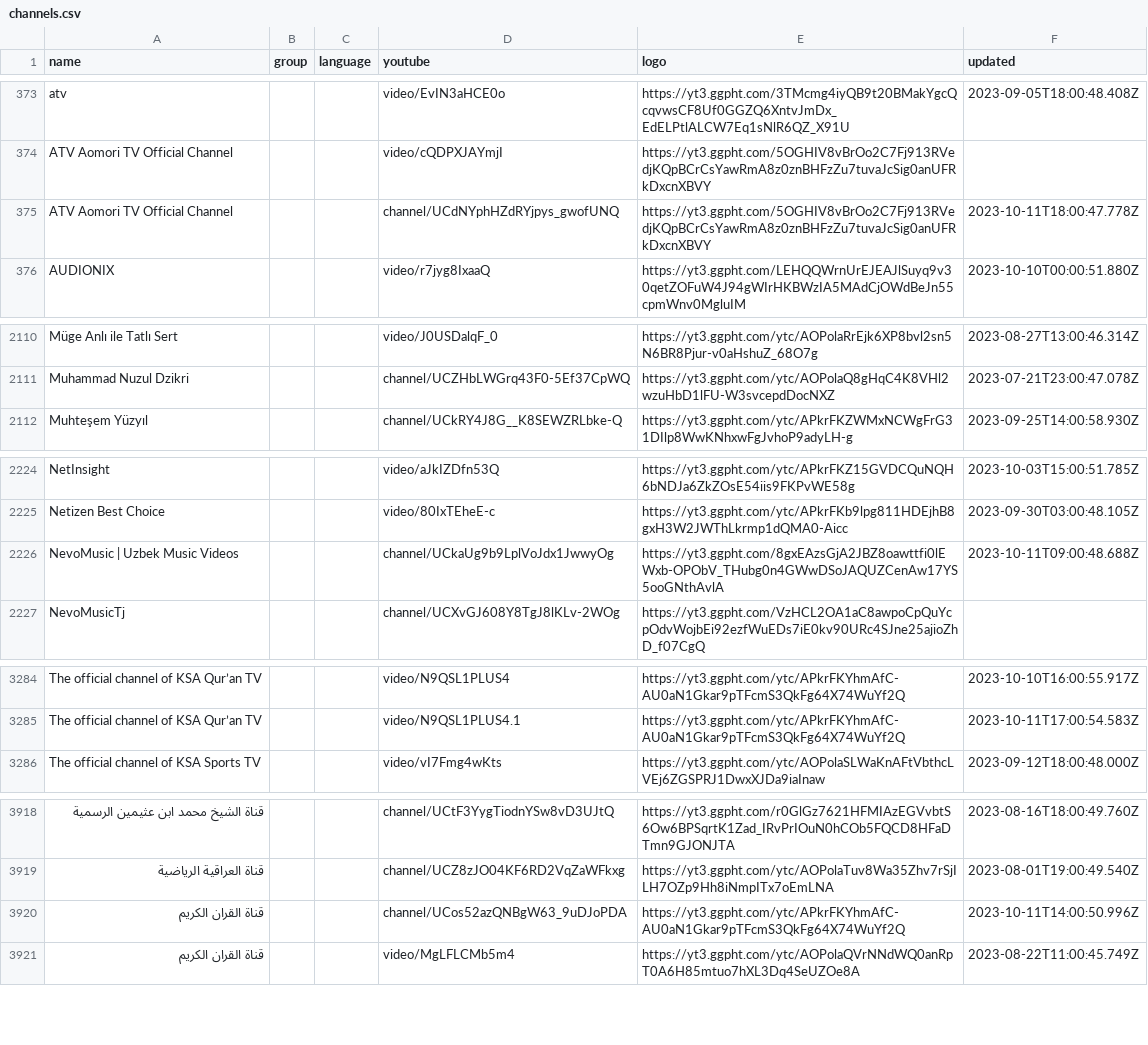
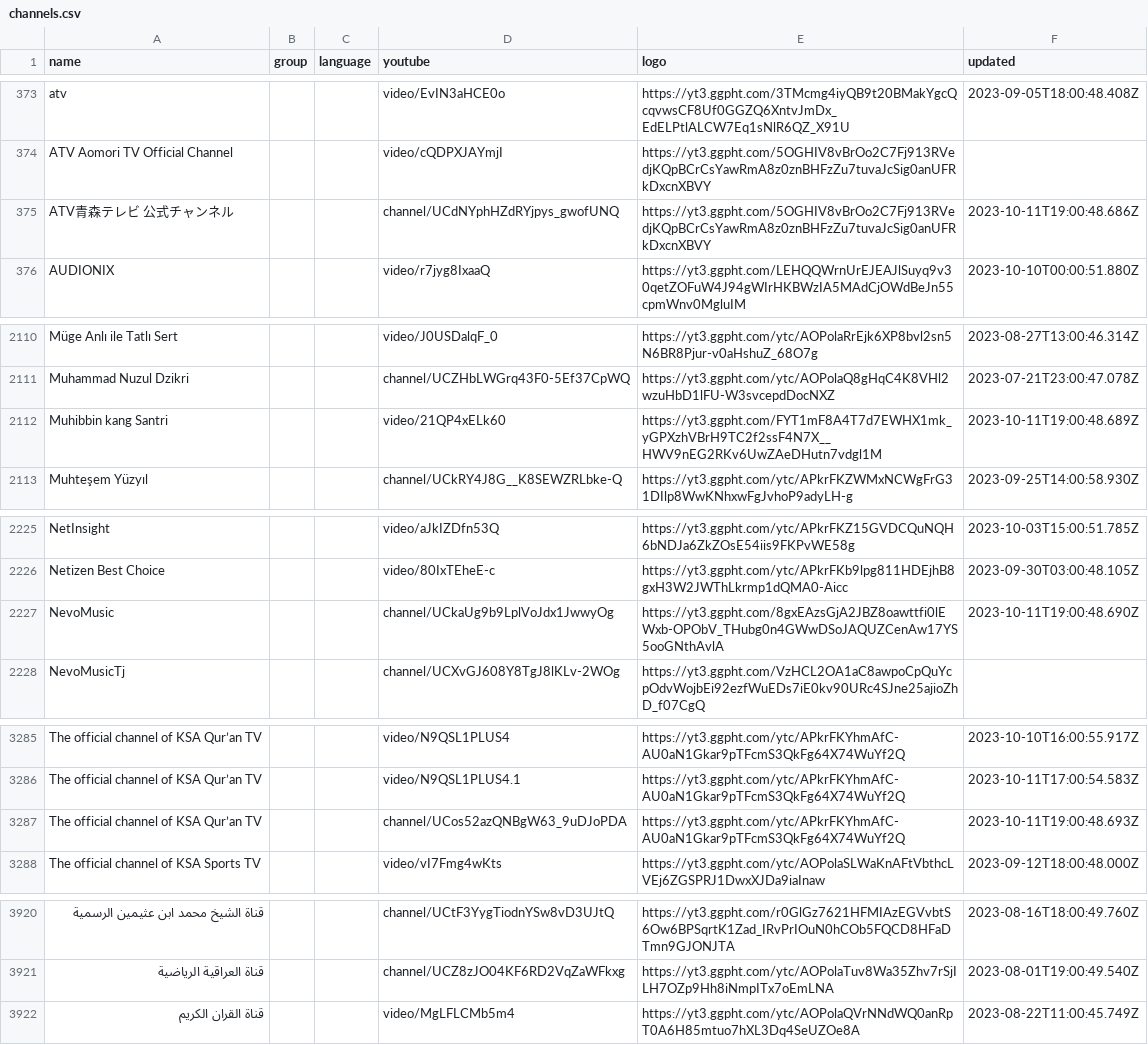
Before and after one commit to Navezjt/Navez-ST, a CSV file: channels.csv, drawn as a sheet; only a part is shown, gaps mark what is left out; removed rows and columns are numbered as before the commit, all else as after; the diff names each change by its address in the sheet, - before the commit and + after, or states it on an @@ line.

```diff
--- a/channels.csv
+++ b/channels.csv
-A375 (name): ATV Aomori TV Official Channel
+A375 (name): ATV青森テレビ 公式チャンネル
-F375 (updated): 2023-10-11T18:00:47.778Z
+F375 (updated): 2023-10-11T19:00:48.686Z
+row 2112: Muhibbin kang Santri |  |  | video/21QP4xELk60 | https://yt3.ggpht.com/FYT1mF8A4T7d7EWHX1mk_yGPXzhVBrH9TC2f2ssF4N7X__HWV9nEG2RKv6UwZAeDHutn7vdgl1M | 2023-10-11T19:00:48.689Z
-A2227 (name): NevoMusic | Uzbek Music Videos
+A2227 (name): NevoMusic
-F2227 (updated): 2023-10-11T09:00:48.688Z
+F2227 (updated): 2023-10-11T19:00:48.690Z
+row 3287: The official channel of KSA Qur’an TV |  |  | channel/UCos52azQNBgW63_9uDJoPDA | https://yt3.ggpht.com/ytc/APkrFKYhmAfC-AU0aN1Gkar9pTFcmS3QkFg64X74WuYf2Q | 2023-10-11T19:00:48.693Z
-row 3920: قناة القران الكريم |  |  | channel/UCos52azQNBgW63_9uDJoPDA | https://yt3.ggpht.com/ytc/APkrFKYhmAfC-AU0aN1Gkar9pTFcmS3QkFg64X74WuYf2Q | 2023-10-11T14:00:50.996Z
```
